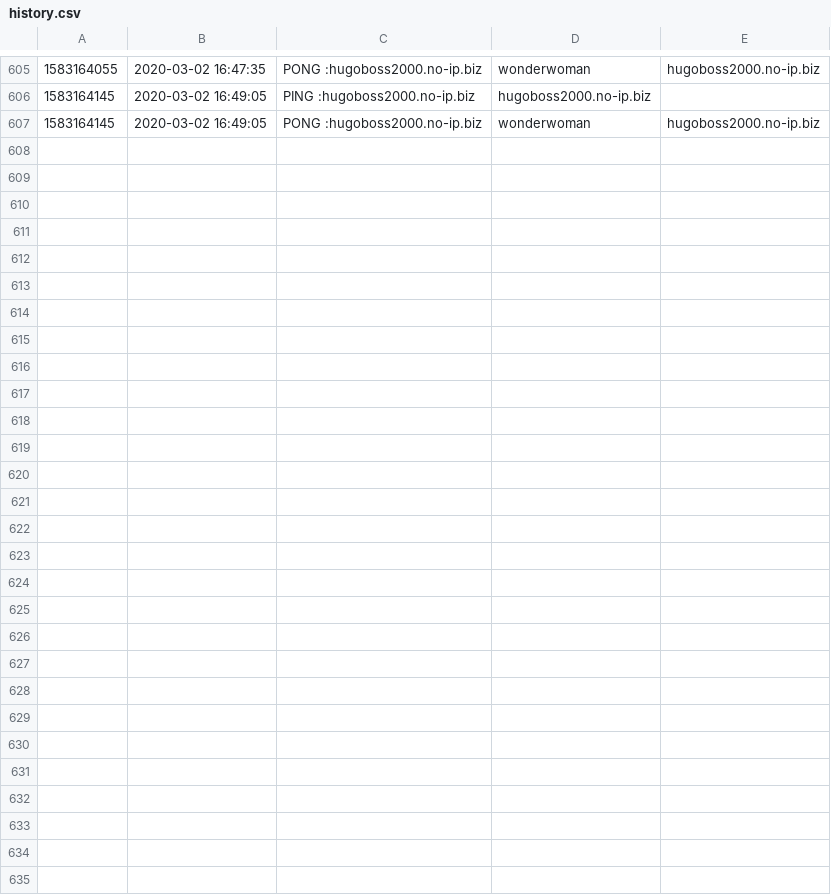
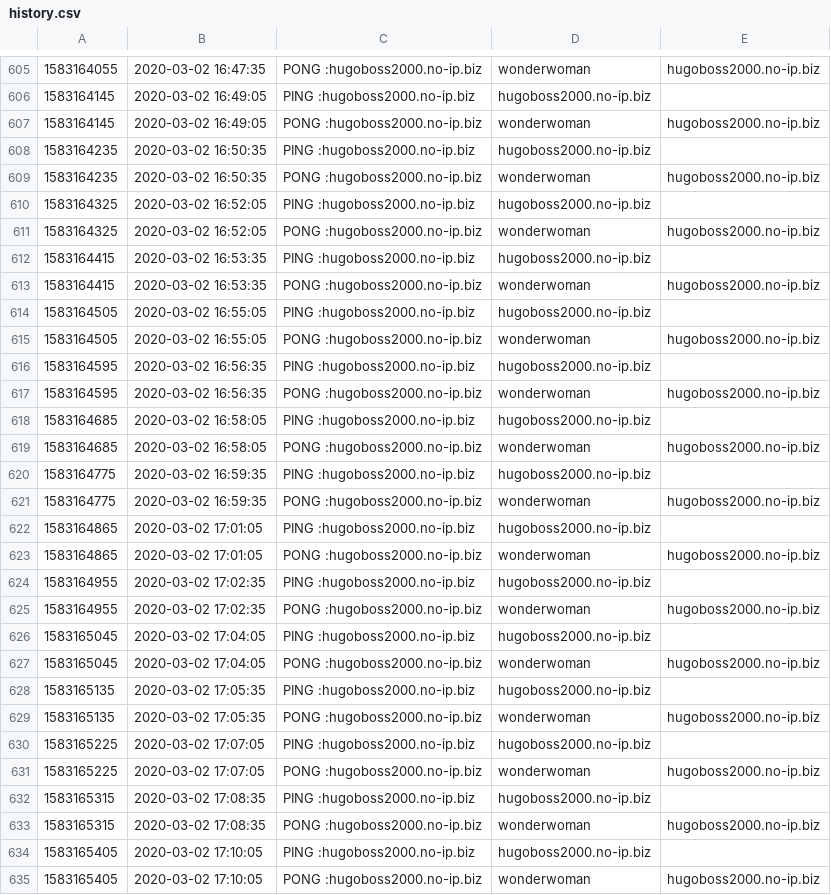
Before and after one commit to githubuser2000/Future-Dice-2000, a CSV file: history.csv, drawn as a sheet; only a part is shown, gaps mark what is left out.

```diff
--- a/history.csv
+++ b/history.csv
@@ -607 +607,29 @@
 1583164145|2020-03-02 16:49:05|PONG :hugoboss2000.no-ip.biz|wonderwoman|hugoboss2000.no-ip.biz
+1583164235|2020-03-02 16:50:35|PING :hugoboss2000.no-ip.biz|hugoboss2000.no-ip.biz|
+1583164235|2020-03-02 16:50:35|PONG :hugoboss2000.no-ip.biz|wonderwoman|hugoboss2000.no-ip.biz
+1583164325|2020-03-02 16:52:05|PING :hugoboss2000.no-ip.biz|hugoboss2000.no-ip.biz|
+1583164325|2020-03-02 16:52:05|PONG :hugoboss2000.no-ip.biz|wonderwoman|hugoboss2000.no-ip.biz
+1583164415|2020-03-02 16:53:35|PING :hugoboss2000.no-ip.biz|hugoboss2000.no-ip.biz|
+1583164415|2020-03-02 16:53:35|PONG :hugoboss2000.no-ip.biz|wonderwoman|hugoboss2000.no-ip.biz
+1583164505|2020-03-02 16:55:05|PING :hugoboss2000.no-ip.biz|hugoboss2000.no-ip.biz|
+1583164505|2020-03-02 16:55:05|PONG :hugoboss2000.no-ip.biz|wonderwoman|hugoboss2000.no-ip.biz
+1583164595|2020-03-02 16:56:35|PING :hugoboss2000.no-ip.biz|hugoboss2000.no-ip.biz|
+1583164595|2020-03-02 16:56:35|PONG :hugoboss2000.no-ip.biz|wonderwoman|hugoboss2000.no-ip.biz
+1583164685|2020-03-02 16:58:05|PING :hugoboss2000.no-ip.biz|hugoboss2000.no-ip.biz|
+1583164685|2020-03-02 16:58:05|PONG :hugoboss2000.no-ip.biz|wonderwoman|hugoboss2000.no-ip.biz
+1583164775|2020-03-02 16:59:35|PING :hugoboss2000.no-ip.biz|hugoboss2000.no-ip.biz|
+1583164775|2020-03-02 16:59:35|PONG :hugoboss2000.no-ip.biz|wonderwoman|hugoboss2000.no-ip.biz
+1583164865|2020-03-02 17:01:05|PING :hugoboss2000.no-ip.biz|hugoboss2000.no-ip.biz|
+1583164865|2020-03-02 17:01:05|PONG :hugoboss2000.no-ip.biz|wonderwoman|hugoboss2000.no-ip.biz
+1583164955|2020-03-02 17:02:35|PING :hugoboss2000.no-ip.biz|hugoboss2000.no-ip.biz|
+1583164955|2020-03-02 17:02:35|PONG :hugoboss2000.no-ip.biz|wonderwoman|hugoboss2000.no-ip.biz
+1583165045|2020-03-02 17:04:05|PING :hugoboss2000.no-ip.biz|hugoboss2000.no-ip.biz|
+1583165045|2020-03-02 17:04:05|PONG :hugoboss2000.no-ip.biz|wonderwoman|hugoboss2000.no-ip.biz
+1583165135|2020-03-02 17:05:35|PING :hugoboss2000.no-ip.biz|hugoboss2000.no-ip.biz|
+1583165135|2020-03-02 17:05:35|PONG :hugoboss2000.no-ip.biz|wonderwoman|hugoboss2000.no-ip.biz
+1583165225|2020-03-02 17:07:05|PING :hugoboss2000.no-ip.biz|hugoboss2000.no-ip.biz|
+1583165225|2020-03-02 17:07:05|PONG :hugoboss2000.no-ip.biz|wonderwoman|hugoboss2000.no-ip.biz
+1583165315|2020-03-02 17:08:35|PING :hugoboss2000.no-ip.biz|hugoboss2000.no-ip.biz|
+1583165315|2020-03-02 17:08:35|PONG :hugoboss2000.no-ip.biz|wonderwoman|hugoboss2000.no-ip.biz
+1583165405|2020-03-02 17:10:05|PING :hugoboss2000.no-ip.biz|hugoboss2000.no-ip.biz|
+1583165405|2020-03-02 17:10:05|PONG :hugoboss2000.no-ip.biz|wonderwoman|hugoboss2000.no-ip.biz
```
Also changed, not shown: 3 other files.
